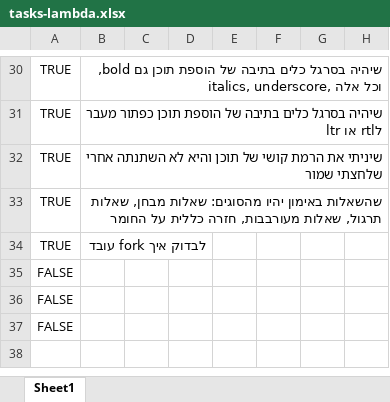
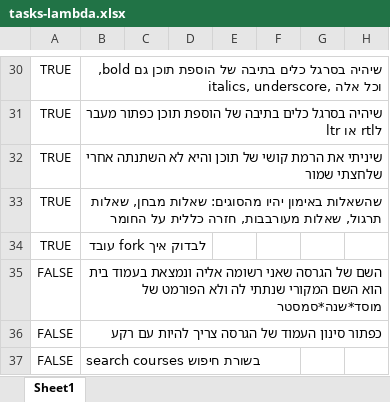
Before and after one commit to einav-yehezkely/Lambda, an Excel workbook: docs/tasks-lambda.xlsx, sheet Sheet1, drawn as a sheet; only a part is shown, gaps mark what is left out; values as stored, in another font and other column widths than the file's, no borders; the diff names each change by its address in the sheet, - before the commit and + after, or states it on an @@ line.

```diff
--- a/docs/tasks-lambda.xlsx (sheet Sheet1)
+++ b/docs/tasks-lambda.xlsx (sheet Sheet1)
-B35: (empty)
+B35: השם של הגרסה שאני רשומה אליה ונמצאת בעמוד בית הוא השם המקורי שנתתי לה ולא הפורמט של מוסד*שנה*סמסטר
-B36: (empty)
+B36: כפתור סינון העמוד של הגרסה צריך להיות עם רקע
-B37: (empty)
+B37: search courses בשורת חיפוש
```
Also changed, not shown: 2 other files.
